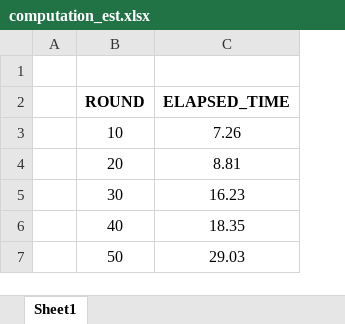
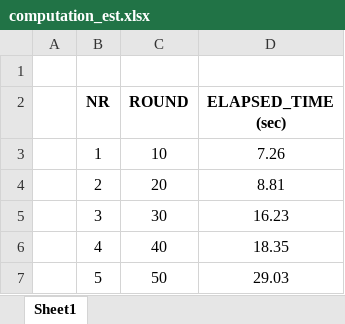
Before and after one commit to vorpex/poker_model, an Excel workbook: docs/performance/computation_est.xlsx, sheet Sheet1, drawn as a sheet; values as stored, in another font and other column widths than the file's, no borders; charts and pictures not drawn; addresses are those after the commit; the diff names each change by its address in the sheet, - before the commit and + after, or states it on an @@ line.

```diff
--- a/docs/performance/computation_est.xlsx (sheet Sheet1)
+++ b/docs/performance/computation_est.xlsx (sheet Sheet1)
+column B (NR), rows 3-7: 1 | 2 | 3 | 4 | 5
-D2: ELAPSED_TIME
+D2: ELAPSED_TIME (sec)
```
Also changed, not shown: charts or pictures, 25 other files.
